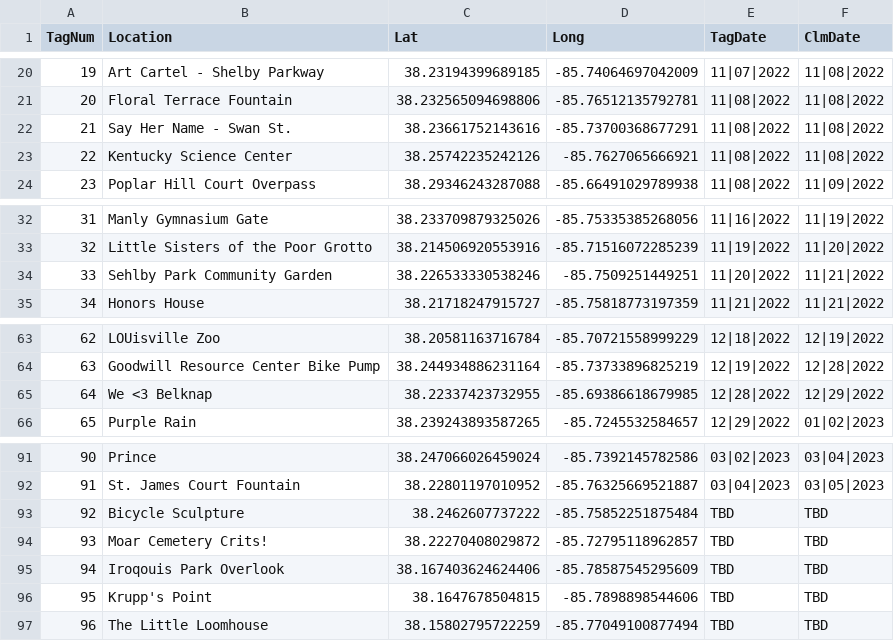
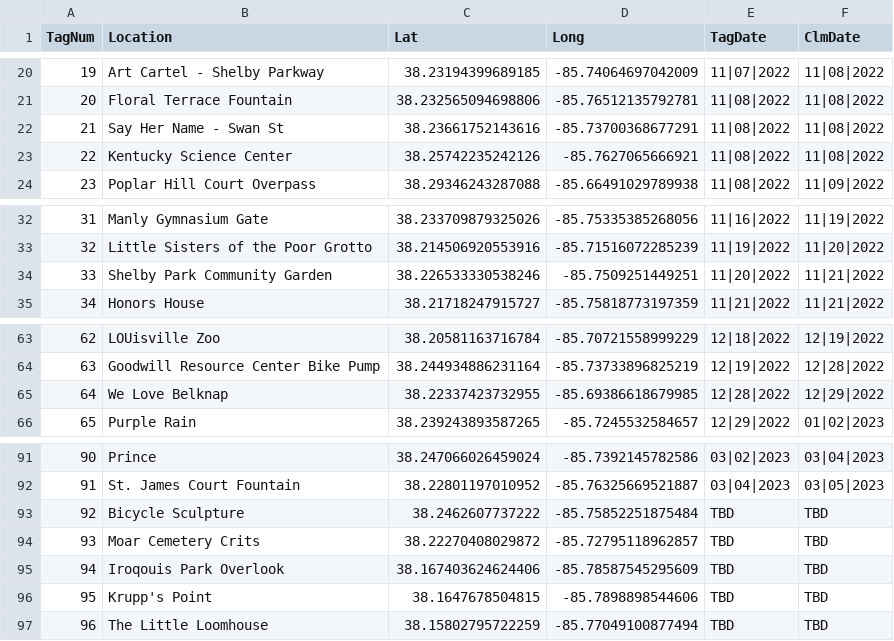
Before and after one commit to ninetyrpm/ninetyrpm.github.io, a CSV file: Tags.csv, drawn as a sheet; only a part is shown, gaps mark what is left out.

```diff
--- a/Tags.csv
+++ b/Tags.csv
@@ -21,3 +21,3 @@ TagNum,Location,Lat,Long,TagDate,ClmDate
 20,Floral Terrace Fountain,38.232565094698806,-85.76512135792781,11|08|2022,11|08|2022
-21,Say Her Name - Swan St.,38.23661752143616,-85.73700368677291,11|08|2022,11|08|2022
+21,Say Her Name - Swan St,38.23661752143616,-85.73700368677291,11|08|2022,11|08|2022
 22,Kentucky Science Center,38.25742235242126,-85.7627065666921,11|08|2022,11|08|2022
@@ -33,3 +33,3 @@ TagNum,Location,Lat,Long,TagDate,ClmDate
 32,Little Sisters of the Poor Grotto,38.214506920553916,-85.71516072285239,11|19|2022,11|20|2022
-33,Sehlby Park Community Garden,38.226533330538246,-85.7509251449251,11|20|2022,11|21|2022
+33,Shelby Park Community Garden,38.226533330538246,-85.7509251449251,11|20|2022,11|21|2022
 34,Honors House,38.21718247915727,-85.75818773197359,11|21|2022,11|21|2022
@@ -64,3 +64,3 @@ TagNum,Location,Lat,Long,TagDate,ClmDate
 63,Goodwill Resource Center Bike Pump,38.244934886231164,-85.73733896825219,12|19|2022,12|28|2022
-64,We <3 Belknap,38.22337423732955,-85.69386618679985,12|28|2022,12|29|2022
+64,We Love Belknap,38.22337423732955,-85.69386618679985,12|28|2022,12|29|2022
 65,Purple Rain,38.239243893587265,-85.7245532584657,12|29|2022,01|02|2023
@@ -93,3 +93,3 @@ TagNum,Location,Lat,Long,TagDate,ClmDate
 92,Bicycle Sculpture,38.2462607737222,-85.75852251875484,TBD,TBD
-93,Moar Cemetery Crits!,38.22270408029872,-85.72795118962857,TBD,TBD
+93,Moar Cemetery Crits,38.22270408029872,-85.72795118962857,TBD,TBD
 94,Iroqouis Park Overlook,38.167403624624406,-85.78587545295609,TBD,TBD
```
Also changed, not shown: 1 other file.
